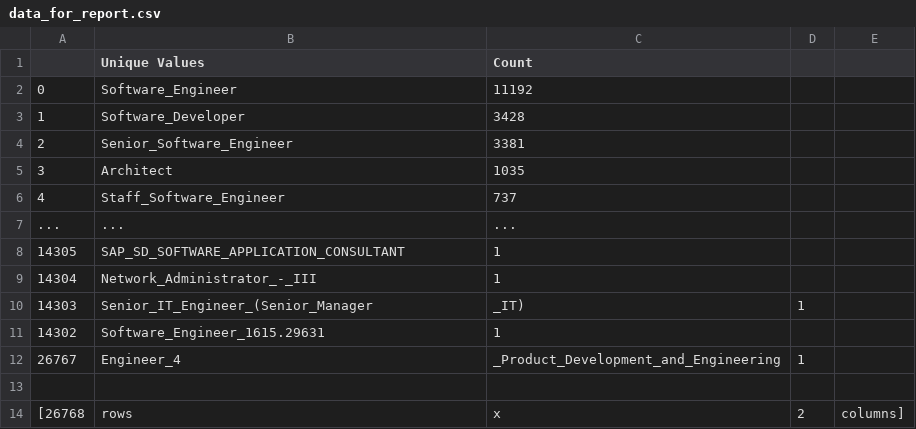
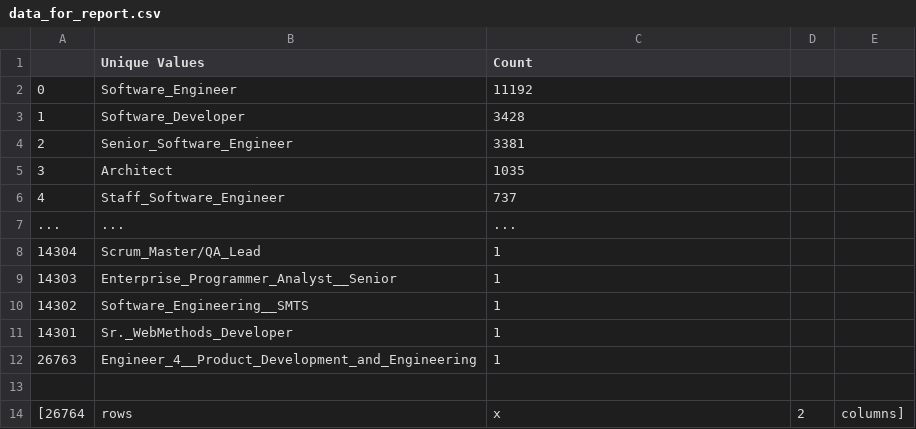
Before and after one commit to jlmacle/data-science-and-machine-learning-projects, a CSV file: OFLC_H1B-dataset/data_for_report/data_for_report.csv, drawn as a sheet.

Commit message:
Data for reporting

```diff
--- a/OFLC_H1B-dataset/data_for_report/data_for_report.csv
+++ b/OFLC_H1B-dataset/data_for_report/data_for_report.csv
@@ -7,8 +7,8 @@
 ...,...,...
-14305,SAP_SD_SOFTWARE_APPLICATION_CONSULTANT,1
-14304,Network_Administrator_-_III,1
-14303,Senior_IT_Engineer_(Senior_Manager,_IT),1
-14302,Software_Engineer_1615.29631,1
-26767,Engineer_4,_Product_Development_and_Engineering,1
+14304,Scrum_Master/QA_Lead,1
+14303,Enterprise_Programmer_Analyst__Senior,1
+14302,Software_Engineering__SMTS,1
+14301,Sr._WebMethods_Developer,1
+26763,Engineer_4__Product_Development_and_Engineering,1
 
-[26768,rows,x,2,columns]
+[26764,rows,x,2,columns]
```
Also changed, not shown: 1 other file.
